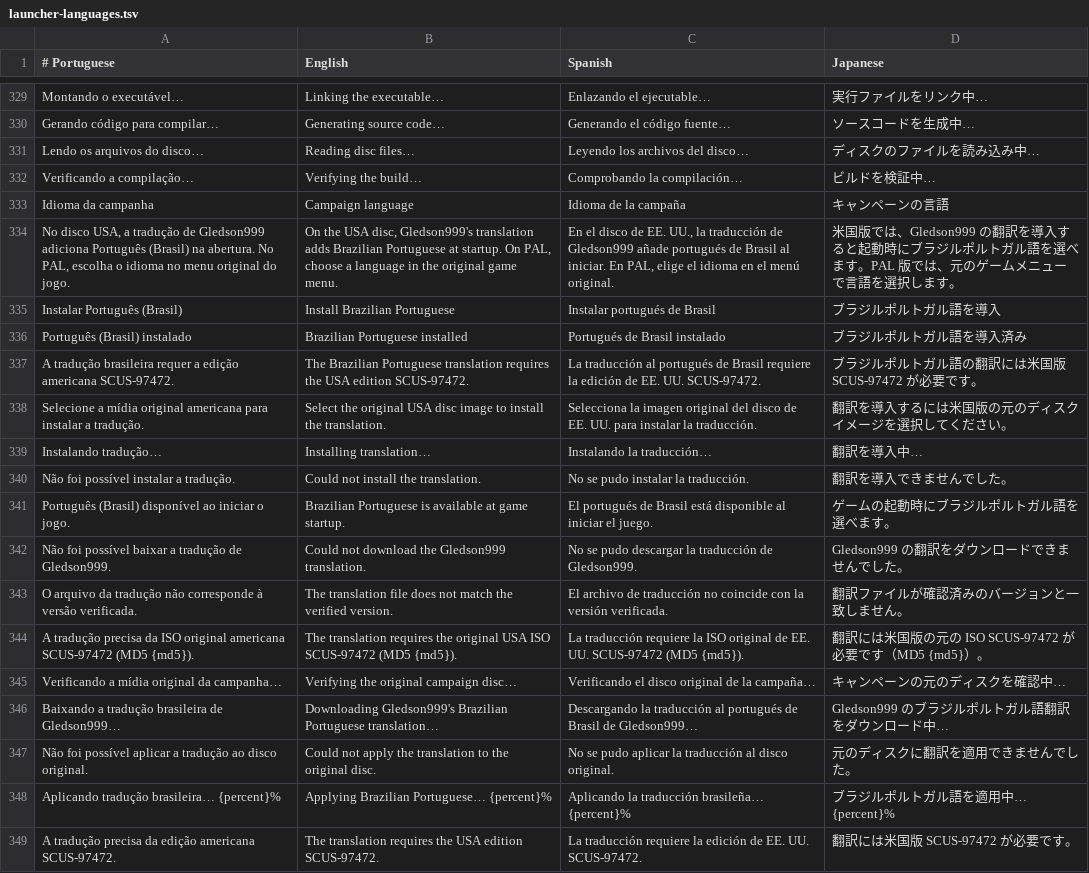
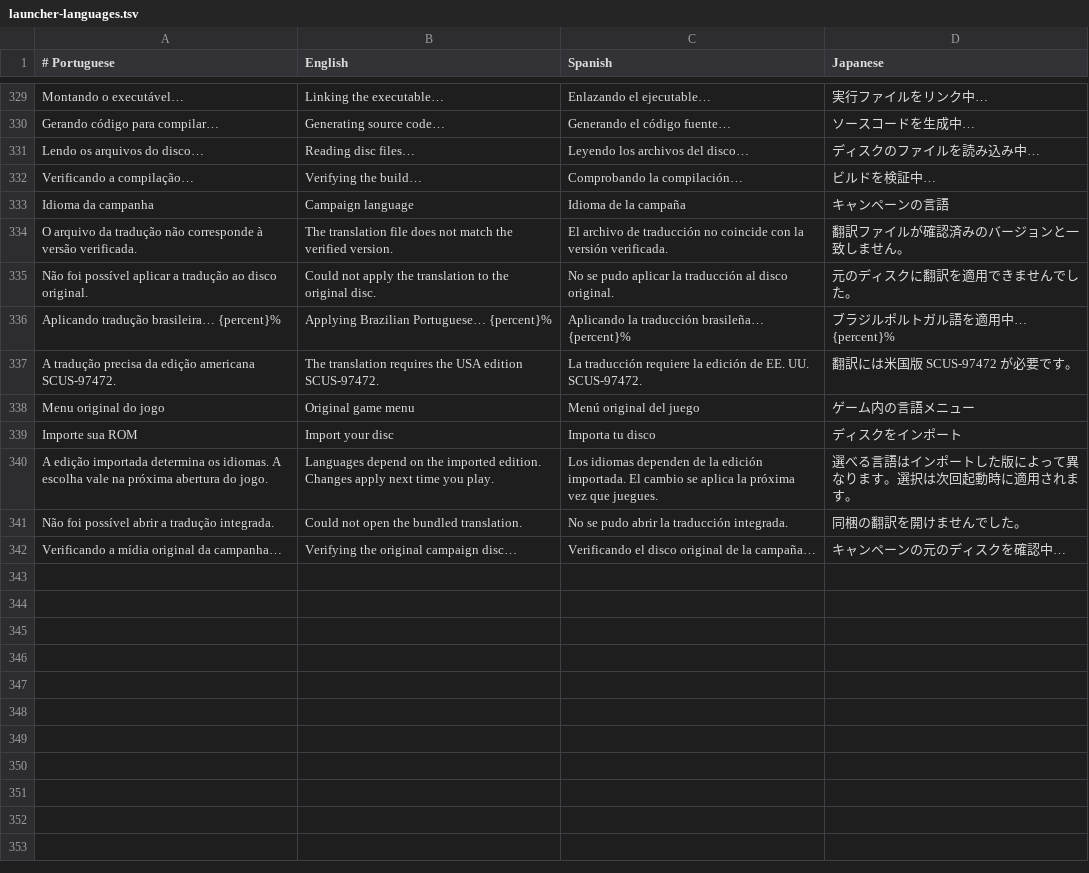
Before and after one commit to GenissonEmilio/ShadowOfTheColossusPC, a TSV file: tools/desktop/assets/launcher-languages.tsv, drawn as a sheet; only a part is shown, gaps mark what is left out.

Commit message:
Select campaign language in the desktop launcher

```diff
--- a/tools/desktop/assets/launcher-languages.tsv
+++ b/tools/desktop/assets/launcher-languages.tsv
@@ -333,15 +333,3 @@ Verificando a compilação…	Verifying the build…	Comprobando la compilación
 Idioma da campanha	Campaign language	Idioma de la campaña	キャンペーンの言語
-No disco USA, a tradução de Gledson999 adiciona Português (Brasil) na abertura. No PAL, escolha o idioma no menu original do jogo.	On the USA disc, Gledson999's translation adds Brazilian Portuguese at startup. On PAL, choose a language in the original game menu.	En el disco de EE. UU., la traducción de Gledson999 añade portugués de Brasil al iniciar. En PAL, elige el idioma en el menú original.	米国版では、Gledson999 の翻訳を導入すると起動時にブラジルポルトガル語を選べます。PAL 版では、元のゲームメニューで言語を選択します。
-Instalar Português (Brasil)	Install Brazilian Portuguese	Instalar portugués de Brasil	ブラジルポルトガル語を導入
-Português (Brasil) instalado	Brazilian Portuguese installed	Portugués de Brasil instalado	ブラジルポルトガル語を導入済み
-A tradução brasileira requer a edição americana SCUS-97472.	The Brazilian Portuguese translation requires the USA edition SCUS-97472.	La traducción al portugués de Brasil requiere la edición de EE. UU. SCUS-97472.	ブラジルポルトガル語の翻訳には米国版 SCUS-97472 が必要です。
-Selecione a mídia original americana para instalar a tradução.	Select the original USA disc image to install the translation.	Selecciona la imagen original del disco de EE. UU. para instalar la traducción.	翻訳を導入するには米国版の元のディスクイメージを選択してください。
-Instalando tradução…	Installing translation…	Instalando la traducción…	翻訳を導入中…
-Não foi possível instalar a tradução.	Could not install the translation.	No se pudo instalar la traducción.	翻訳を導入できませんでした。
-Português (Brasil) disponível ao iniciar o jogo.	Brazilian Portuguese is available at game startup.	El portugués de Brasil está disponible al iniciar el juego.	ゲームの起動時にブラジルポルトガル語を選べます。
-Não foi possível baixar a tradução de Gledson999.	Could not download the Gledson999 translation.	No se pudo descargar la traducción de Gledson999.	Gledson999 の翻訳をダウンロードできませんでした。
 O arquivo da tradução não corresponde à versão verificada.	The translation file does not match the verified version.	El archivo de traducción no coincide con la versión verificada.	翻訳ファイルが確認済みのバージョンと一致しません。
-A tradução precisa da ISO original americana SCUS-97472 (MD5 {md5}).	The translation requires the original USA ISO SCUS-97472 (MD5 {md5}).	La traducción requiere la ISO original de EE. UU. SCUS-97472 (MD5 {md5}).	翻訳には米国版の元の ISO SCUS-97472 が必要です（MD5 {md5}）。
-Verificando a mídia original da campanha…	Verifying the original campaign disc…	Verificando el disco original de la campaña…	キャンペーンの元のディスクを確認中…
-Baixando a tradução brasileira de Gledson999…	Downloading Gledson999's Brazilian Portuguese translation…	Descargando la traducción al portugués de Brasil de Gledson999…	Gledson999 のブラジルポルトガル語翻訳をダウンロード中…
 Não foi possível aplicar a tradução ao disco original.	Could not apply the translation to the original disc.	No se pudo aplicar la traducción al disco original.	元のディスクに翻訳を適用できませんでした。
@@ -349 +337,6 @@ Aplicando tradução brasileira… {percent}%	Applying Brazilian Portuguese… {
 A tradução precisa da edição americana SCUS-97472.	The translation requires the USA edition SCUS-97472.	La traducción requiere la edición de EE. UU. SCUS-97472.	翻訳には米国版 SCUS-97472 が必要です。
+Menu original do jogo	Original game menu	Menú original del juego	ゲーム内の言語メニュー
+Importe sua ROM	Import your disc	Importa tu disco	ディスクをインポート
+A edição importada determina os idiomas. A escolha vale na próxima abertura do jogo.	Languages depend on the imported edition. Changes apply next time you play.	Los idiomas dependen de la edición importada. El cambio se aplica la próxima vez que juegues.	選べる言語はインポートした版によって異なります。選択は次回起動時に適用されます。
+Não foi possível abrir a tradução integrada.	Could not open the bundled translation.	No se pudo abrir la traducción integrada.	同梱の翻訳を開けませんでした。
+Verificando a mídia original da campanha…	Verifying the original campaign disc…	Verificando el disco original de la campaña…	キャンペーンの元のディスクを確認中…
```
Also changed, not shown: 15 other files.
